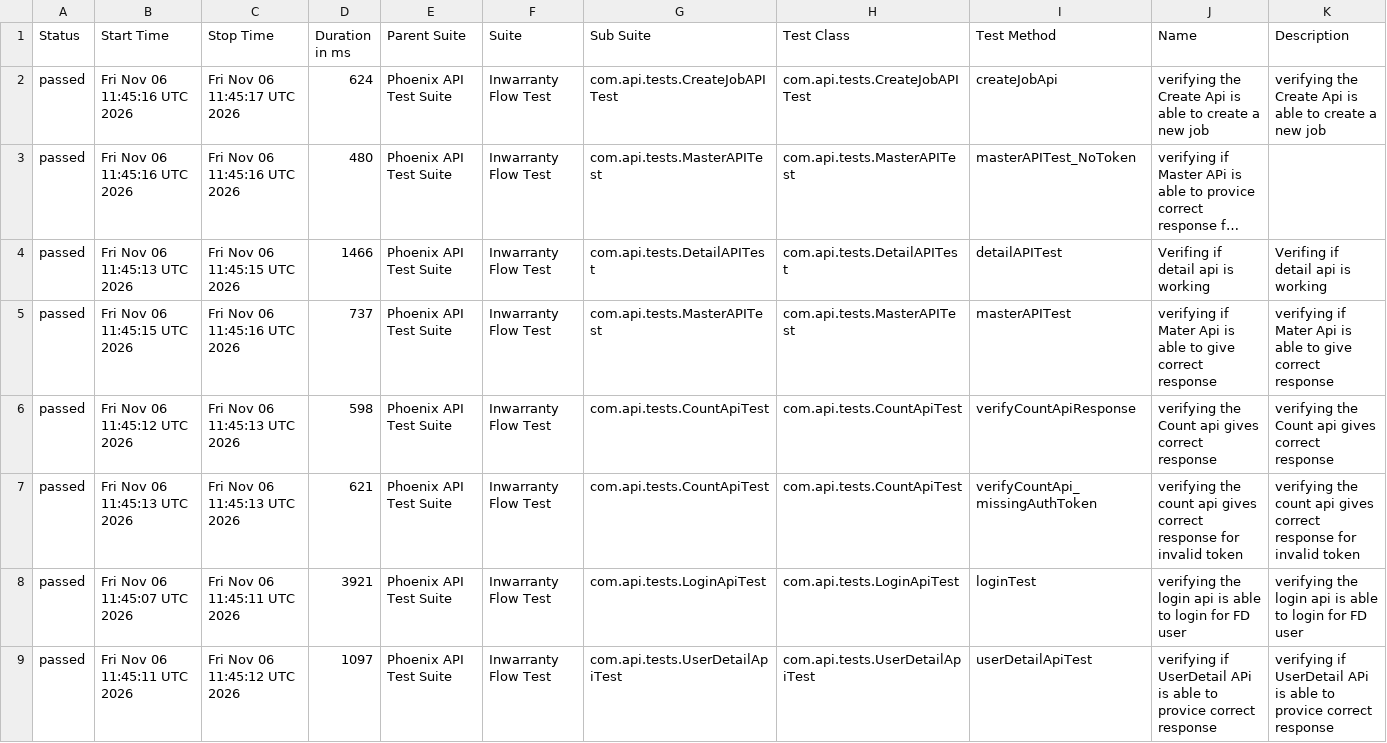
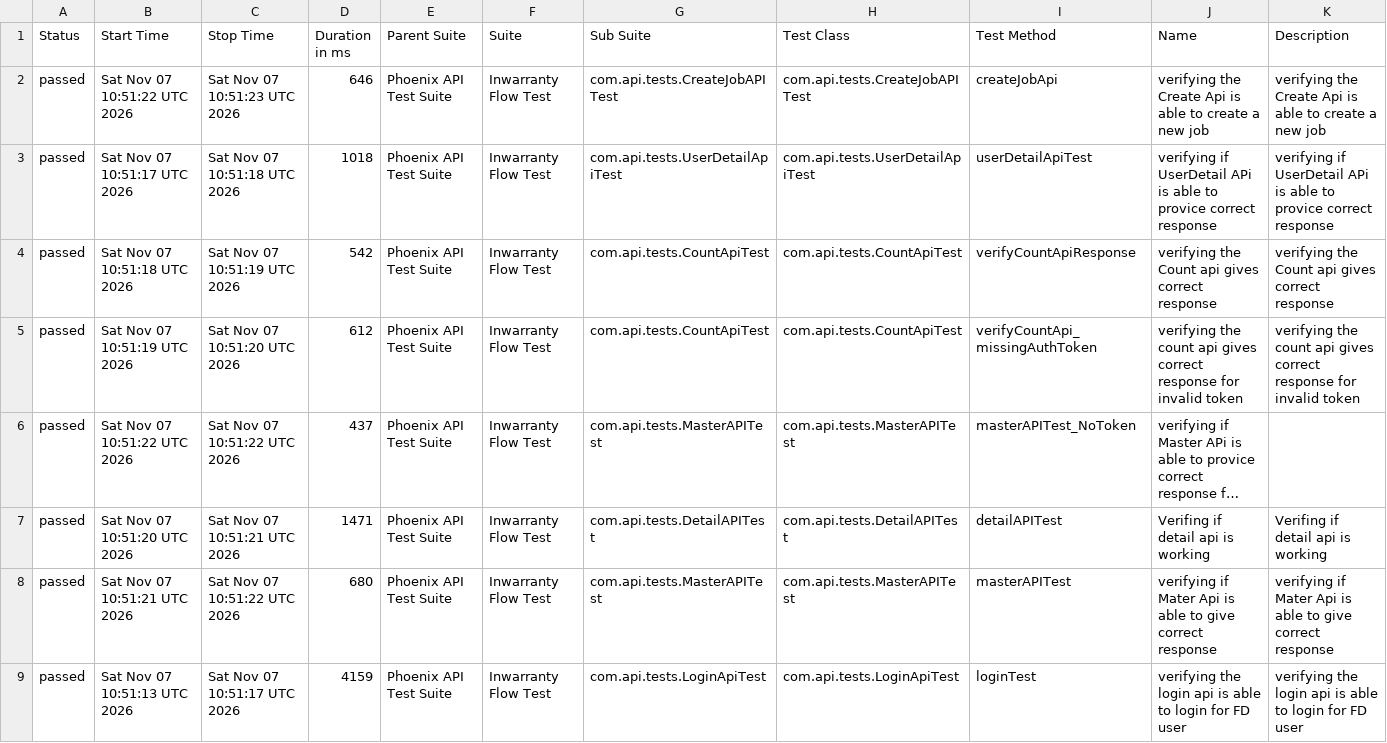
Before and after one commit to RanjaniManuel/PhoenixTestAutomationFramework, a CSV file: data/suites.csv, drawn as a sheet; long unchanged cells end in …; removed rows and columns are numbered as before the commit, all else as after; the diff names each change by its address in the sheet, - before the commit and + after, or states it on an @@ line.

```diff
--- a/data/suites.csv
+++ b/data/suites.csv
-B2 (Start Time): Fri Nov 06 11:45:16 UTC 2026
+B2 (Start Time): Sat Nov 07 10:51:22 UTC 2026
-C2 (Stop Time): Fri Nov 06 11:45:17 UTC 2026
+C2 (Stop Time): Sat Nov 07 10:51:23 UTC 2026
-D2 (Duration in ms): 624
+D2 (Duration in ms): 646
+row 3: passed | Sat Nov 07 10:51:17 UTC 2026 | Sat Nov 07 10:51:18 UTC 2026 | 1018 | Phoenix API Test Suite | Inwarranty Flow Test | com.api.tests.UserDetailApiTest | com.api.tests.UserDetailApiTest | userDetailApiTest | verifying if UserDetail APi is able to provice correct response | verifying if UserDetail APi is able to provice correct response
+row 4: passed | Sat Nov 07 10:51:18 UTC 2026 | Sat Nov 07 10:51:19 UTC 2026 | 542 | Phoenix API Test Suite | Inwarranty Flow Test | com.api.tests.CountApiTest | com.api.tests.CountApiTest | verifyCountApiResponse | verifying the Count api gives correct response | verifying the Count api gives correct response
+row 5: passed | Sat Nov 07 10:51:19 UTC 2026 | Sat Nov 07 10:51:20 UTC 2026 | 612 | Phoenix API Test Suite | Inwarranty Flow Test | com.api.tests.CountApiTest | com.api.tests.CountApiTest | verifyCountApi_missingAuthToken | verifying the count api gives correct response for invalid token | verifying the count api gives correct response for invalid token
-B6 (Start Time): Fri Nov 06 11:45:16 UTC 2026
+B6 (Start Time): Sat Nov 07 10:51:22 UTC 2026
-C6 (Stop Time): Fri Nov 06 11:45:16 UTC 2026
+C6 (Stop Time): Sat Nov 07 10:51:22 UTC 2026
-D6 (Duration in ms): 480
+D6 (Duration in ms): 437
-B7 (Start Time): Fri Nov 06 11:45:13 UTC 2026
+B7 (Start Time): Sat Nov 07 10:51:20 UTC 2026
-C7 (Stop Time): Fri Nov 06 11:45:15 UTC 2026
+C7 (Stop Time): Sat Nov 07 10:51:21 UTC 2026
-D7 (Duration in ms): 1466
+D7 (Duration in ms): 1471
-B8 (Start Time): Fri Nov 06 11:45:15 UTC 2026
+B8 (Start Time): Sat Nov 07 10:51:21 UTC 2026
-C8 (Stop Time): Fri Nov 06 11:45:16 UTC 2026
+C8 (Stop Time): Sat Nov 07 10:51:22 UTC 2026
-D8 (Duration in ms): 737
+D8 (Duration in ms): 680
-row 6: passed | Fri Nov 06 11:45:12 UTC 2026 | Fri Nov 06 11:45:13 UTC 2026 | 598 | Phoenix API Test Suite | Inwarranty Flow Test | com.api.tests.CountApiTest | com.api.tests.CountApiTest | verifyCountApiResponse | verifying the Count api gives correct response | verifying the Count api gives correct response
-row 7: passed | Fri Nov 06 11:45:13 UTC 2026 | Fri Nov 06 11:45:13 UTC 2026 | 621 | Phoenix API Test Suite | Inwarranty Flow Test | com.api.tests.CountApiTest | com.api.tests.CountApiTest | verifyCountApi_missingAuthToken | verifying the count api gives correct response for invalid token | verifying the count api gives correct response for invalid token
-B9 (Start Time): Fri Nov 06 11:45:07 UTC 2026
+B9 (Start Time): Sat Nov 07 10:51:13 UTC 2026
-C9 (Stop Time): Fri Nov 06 11:45:11 UTC 2026
+C9 (Stop Time): Sat Nov 07 10:51:17 UTC 2026
-D9 (Duration in ms): 3921
+D9 (Duration in ms): 4159
-row 9: passed | Fri Nov 06 11:45:11 UTC 2026 | Fri Nov 06 11:45:12 UTC 2026 | 1097 | Phoenix API Test Suite | Inwarranty Flow Test | com.api.tests.UserDetailApiTest | com.api.tests.UserDetailApiTest | userDetailApiTest | verifying if UserDetail APi is able to provice correct response | verifying if UserDetail APi is able to provice correct response
```
Also changed, not shown: data/behaviors.csv, 50 other files.
